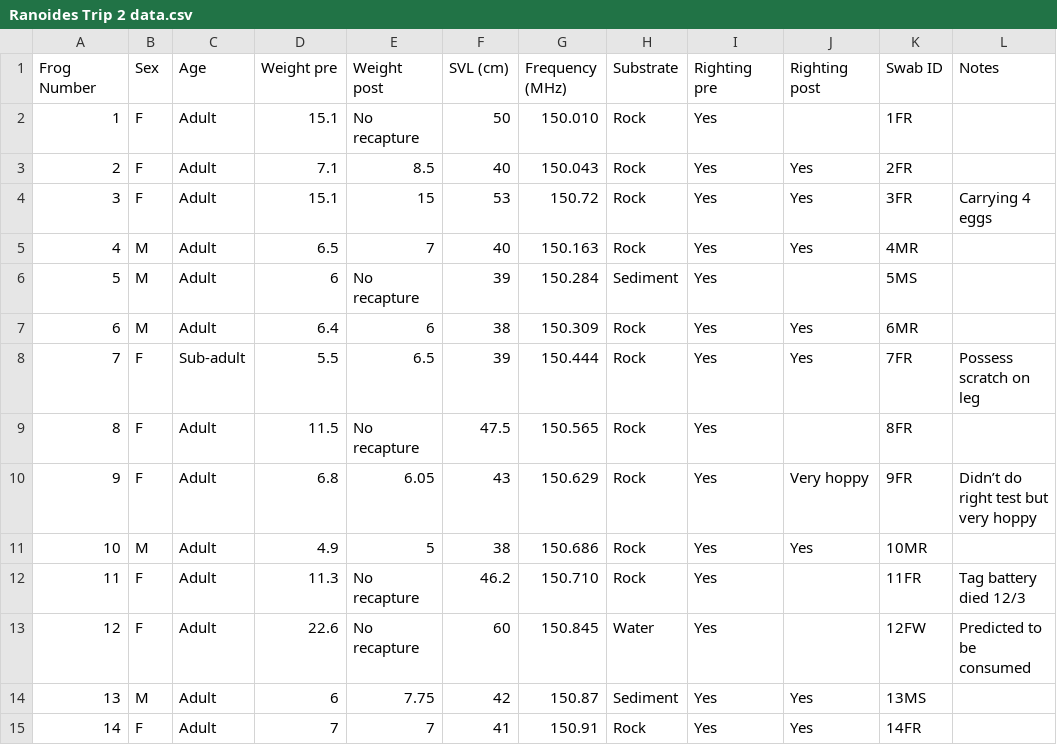
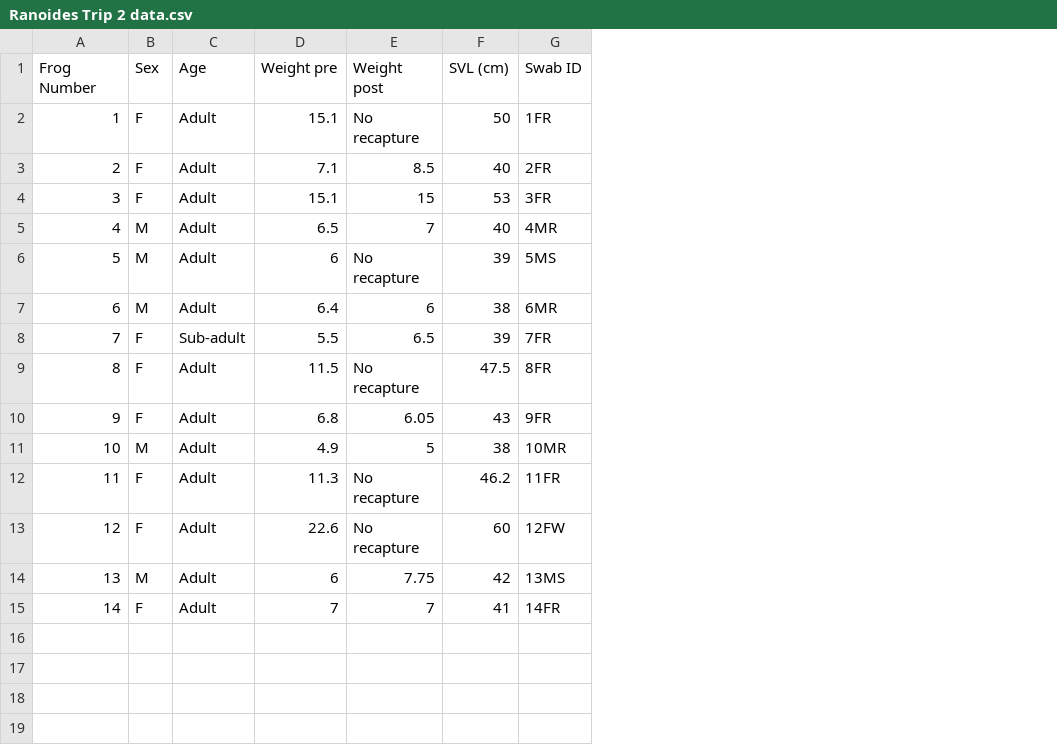
Before and after one commit to xavharrison/RanoidesCostaRica24, a CSV file: Ranoides Trip 2 data.csv, drawn as a sheet; the diff names each change by its address in the sheet, - before the commit and + after, or states it on an @@ line.

```diff
--- a/Ranoides Trip 2 data.csv
+++ b/Ranoides Trip 2 data.csv
-column G (Frequency (MHz)), rows 2-15: 150.010 | 150.043 | 150.72 | 150.163 | 150.284 | 150.309 | 150.444 | 150.565 | 150.629 | 150.686 | 150.710 | 150.845 | 150.87 | 150.91
-column H (Substrate), rows 2-15: Rock | Rock | Rock | Rock | Sediment | Rock | Rock | Rock | Rock | Rock | Rock | Water | Sediment | Rock
-column I (Righting pre), rows 2-15: all Yes
-column J (Righting post), rows 3-15: Yes | Yes | Yes |  | Yes | Yes |  | Very hoppy | Yes |  |  | Yes | Yes
-column L (Notes), rows 4-13: Carrying 4 eggs |  |  |  | Possess scratch on leg |  | Didn’t do right test but very hoppy |  | Tag battery died 12/3 | Predicted to be consumed
```
Also changed, not shown: 1 other file.
